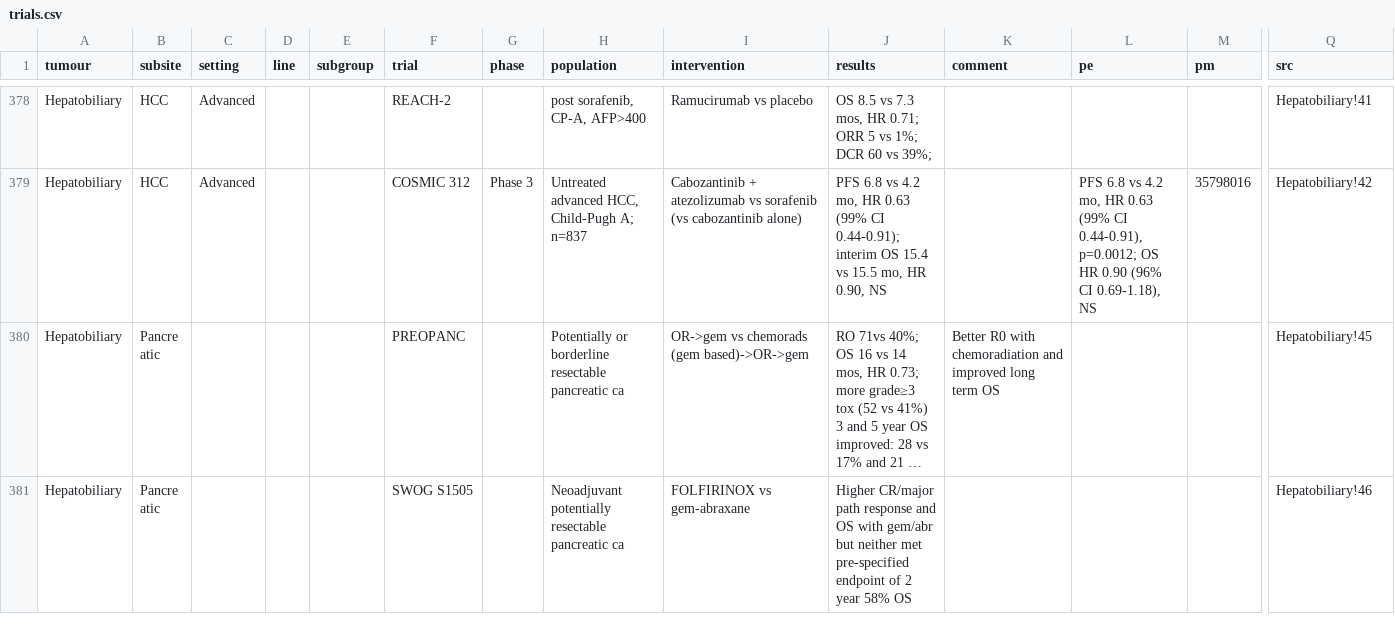
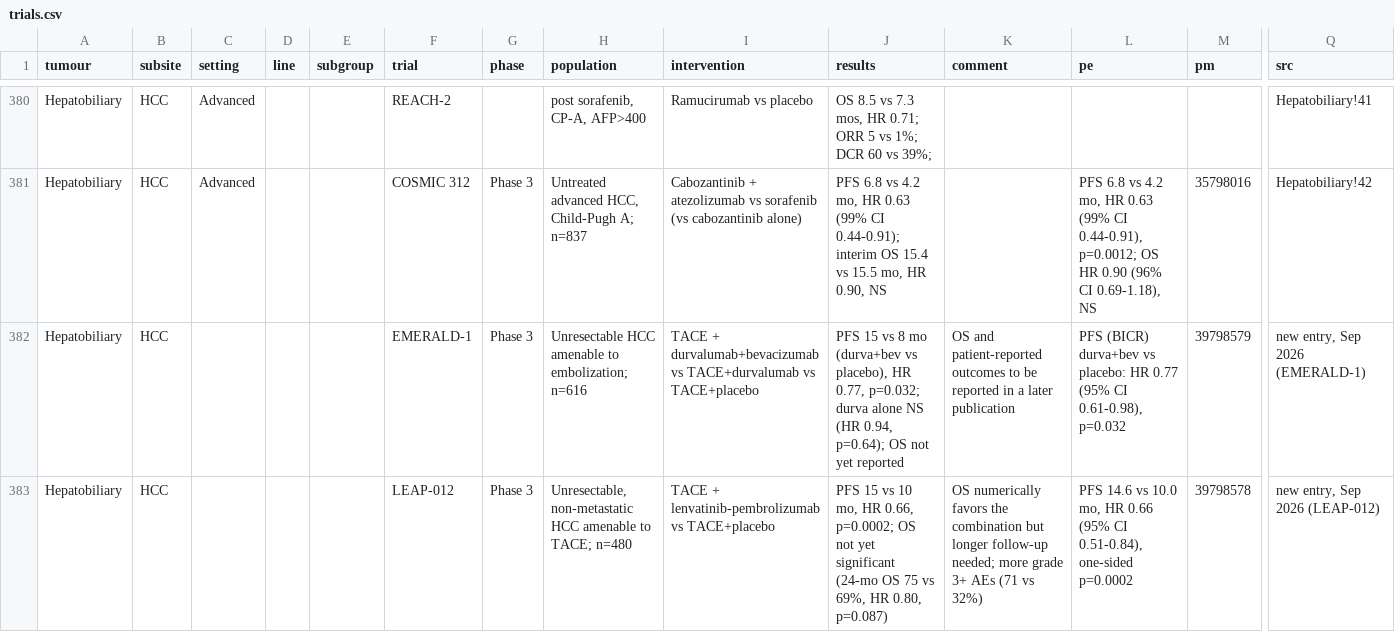
Before and after one commit to david7254672/landmark-trials, a CSV file: data/trials.csv, drawn as a sheet; only a part is shown, gaps mark what is left out; the shorter side is filled out with more unchanged rows; long unchanged cells end in …; rows hold the shown columns only; the diff covers the shown part only; the diff names each change by its address in the sheet, - before the commit and + after, or states it on an @@ line.

```diff
--- a/data/trials.csv
+++ b/data/trials.csv
+row 382: Hepatobiliary | HCC |  |  |  | EMERALD-1 | Phase 3 | Unresectable HCC amenable to embolization; n=616 | TACE + durvalumab+bevacizumab vs TACE+durvalumab vs TACE+placebo | PFS 15 vs 8 mo (durva+bev vs placebo), HR 0.77, p=0.032; durva alone NS (HR 0.94, p=0.64); OS not yet reported | OS and patient-reported outcomes to be reported in a later publication | PFS (BICR) durva+bev vs placebo: HR 0.77 (95% CI 0.61-0.98), p=0.032 | 39798579 | new entry, Sep 2026 (EMERALD-1)
+row 383: Hepatobiliary | HCC |  |  |  | LEAP-012 | Phase 3 | Unresectable, non-metastatic HCC amenable to TACE; n=480 | TACE + lenvatinib-pembrolizumab vs TACE+placebo | PFS 15 vs 10 mo, HR 0.66, p=0.0002; OS not yet significant (24-mo OS 75 vs 69%, HR 0.80, p=0.087) | OS numerically favors the combination but longer follow-up needed; more grade 3+ AEs (71 vs 32%) | PFS 14.6 vs 10.0 mo, HR 0.66 (95% CI 0.51-0.84), one-sided p=0.0002 | 39798578 | new entry, Sep 2026 (LEAP-012)
```
Also changed, not shown: 5 added rows elsewhere in this file, 1 other file.
